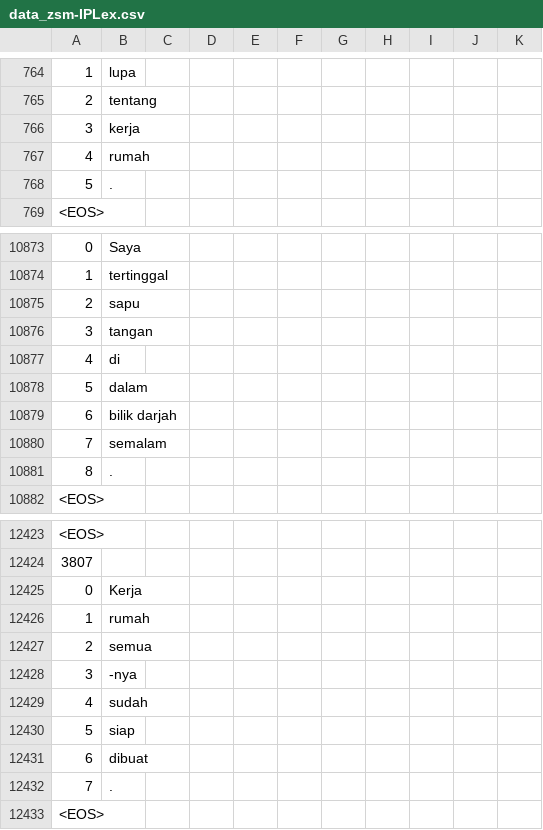
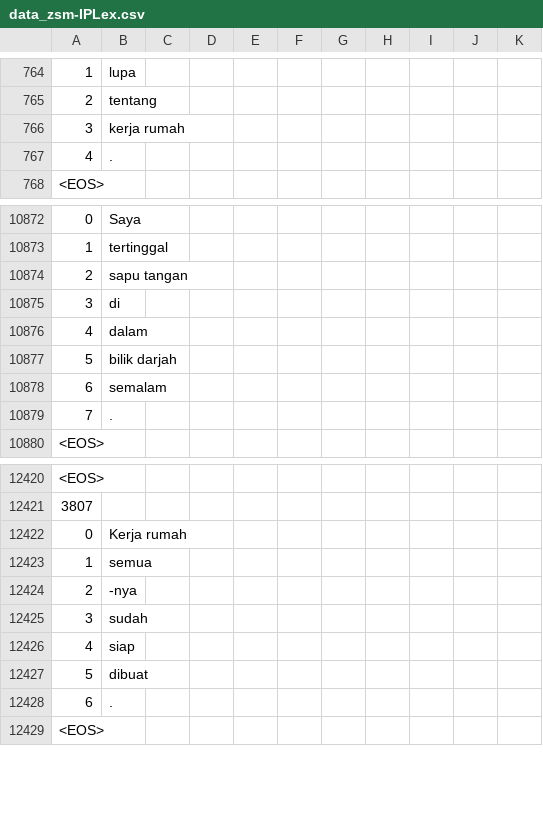
Before and after one commit to matbahasa/TALPCo, a CSV file: data_zsm-IPLex.csv, drawn as a sheet; only a part is shown, gaps mark what is left out; the diff covers the shown part only.

```diff
--- a/data_zsm-IPLex.csv
+++ b/data_zsm-IPLex.csv
@@ -765,5 +765,4 @@
 2,tentang,,,,,,,,,
-3,kerja,,,,,,,,,
-4,rumah,,,,,,,,,
-5,.,,,,,,,,,
+3,kerja rumah,,,,,,,,,
+4,.,,,,,,,,,
 <EOS>,,,,,,,,,,
@@ -10879,9 +10878,8 @@
 1,tertinggal,,,,,,,,,
-2,sapu,,,,,,,,,
-3,tangan,,,,,,,,,
-4,di,,,,,,,,,
-5,dalam,,,,,,,,,
-6,bilik darjah,,,,,,,,,
-7,semalam,,,,,,,,,
-8,.,,,,,,,,,
+2,sapu tangan,,,,,,,,,
+3,di,,,,,,,,,
+4,dalam,,,,,,,,,
+5,bilik darjah,,,,,,,,,
+6,semalam,,,,,,,,,
+7,.,,,,,,,,,
 <EOS>,,,,,,,,,,
@@ -12429,10 +12426,9 @@
 3807,,,,,,,,,,
-0,Kerja,,,,,,,,,
-1,rumah,,,,,,,,,
-2,semua,,,,,,,,,
-3,-nya,,,,,,,,,
-4,sudah,,,,,,,,,
-5,siap,,,,,,,,,
-6,dibuat,,,,,,,,,
-7,.,,,,,,,,,
+0,Kerja rumah,,,,,,,,,
+1,semua,,,,,,,,,
+2,-nya,,,,,,,,,
+3,sudah,,,,,,,,,
+4,siap,,,,,,,,,
+5,dibuat,,,,,,,,,
+6,.,,,,,,,,,
 <EOS>,,,,,,,,,,
```
Also changed, not shown: 9 added rows, 13 removed rows and 8 edited cells elsewhere in this file.
